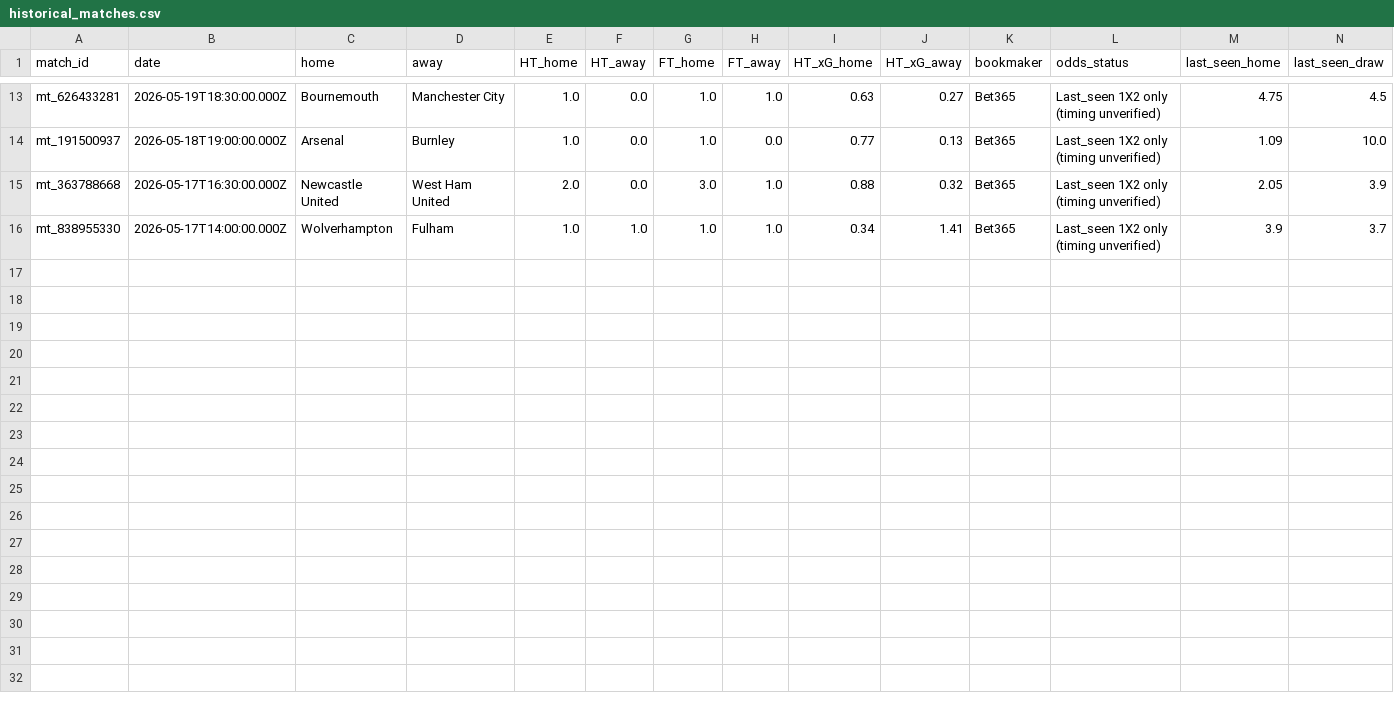
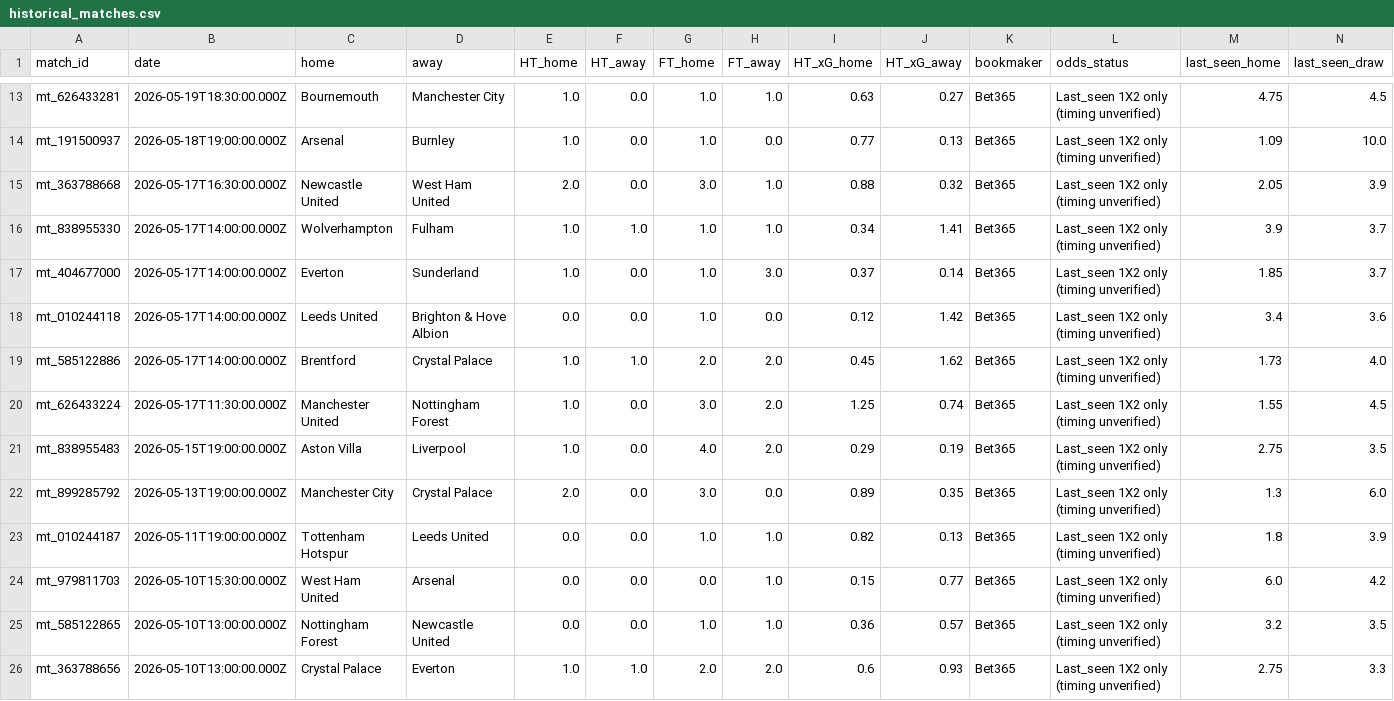
Before and after one commit to pngayton-droid/Star-lizard-test, a CSV file: data/historical_matches.csv, drawn as a sheet; only a part is shown, gaps mark what is left out; rows hold the shown columns only; the diff names each change by its address in the sheet, - before the commit and + after, or states it on an @@ line.

Commit message:
Update Starlizard historical research dataset

```diff
--- a/data/historical_matches.csv
+++ b/data/historical_matches.csv
+row 17: mt_404677000 | 2026-05-17T14:00:00.000Z | Everton | Sunderland | 1.0 | 0.0 | 1.0 | 3.0 | 0.37 | 0.14 | Bet365 | Last_seen 1X2 only (timing unverified) | 1.85 | 3.7
+row 18: mt_010244118 | 2026-05-17T14:00:00.000Z | Leeds United | Brighton & Hove Albion | 0.0 | 0.0 | 1.0 | 0.0 | 0.12 | 1.42 | Bet365 | Last_seen 1X2 only (timing unverified) | 3.4 | 3.6
+row 19: mt_585122886 | 2026-05-17T14:00:00.000Z | Brentford | Crystal Palace | 1.0 | 1.0 | 2.0 | 2.0 | 0.45 | 1.62 | Bet365 | Last_seen 1X2 only (timing unverified) | 1.73 | 4.0
+row 20: mt_626433224 | 2026-05-17T11:30:00.000Z | Manchester United | Nottingham Forest | 1.0 | 0.0 | 3.0 | 2.0 | 1.25 | 0.74 | Bet365 | Last_seen 1X2 only (timing unverified) | 1.55 | 4.5
+row 21: mt_838955483 | 2026-05-15T19:00:00.000Z | Aston Villa | Liverpool | 1.0 | 0.0 | 4.0 | 2.0 | 0.29 | 0.19 | Bet365 | Last_seen 1X2 only (timing unverified) | 2.75 | 3.5
+row 22: mt_899285792 | 2026-05-13T19:00:00.000Z | Manchester City | Crystal Palace | 2.0 | 0.0 | 3.0 | 0.0 | 0.89 | 0.35 | Bet365 | Last_seen 1X2 only (timing unverified) | 1.3 | 6.0
+row 23: mt_010244187 | 2026-05-11T19:00:00.000Z | Tottenham Hotspur | Leeds United | 0.0 | 0.0 | 1.0 | 1.0 | 0.82 | 0.13 | Bet365 | Last_seen 1X2 only (timing unverified) | 1.8 | 3.9
+row 24: mt_979811703 | 2026-05-10T15:30:00.000Z | West Ham United | Arsenal | 0.0 | 0.0 | 0.0 | 1.0 | 0.15 | 0.77 | Bet365 | Last_seen 1X2 only (timing unverified) | 6.0 | 4.2
+row 25: mt_585122865 | 2026-05-10T13:00:00.000Z | Nottingham Forest | Newcastle United | 0.0 | 0.0 | 1.0 | 1.0 | 0.36 | 0.57 | Bet365 | Last_seen 1X2 only (timing unverified) | 3.2 | 3.5
+row 26: mt_363788656 | 2026-05-10T13:00:00.000Z | Crystal Palace | Everton | 1.0 | 1.0 | 2.0 | 2.0 | 0.6 | 0.93 | Bet365 | Last_seen 1X2 only (timing unverified) | 2.75 | 3.3
```
